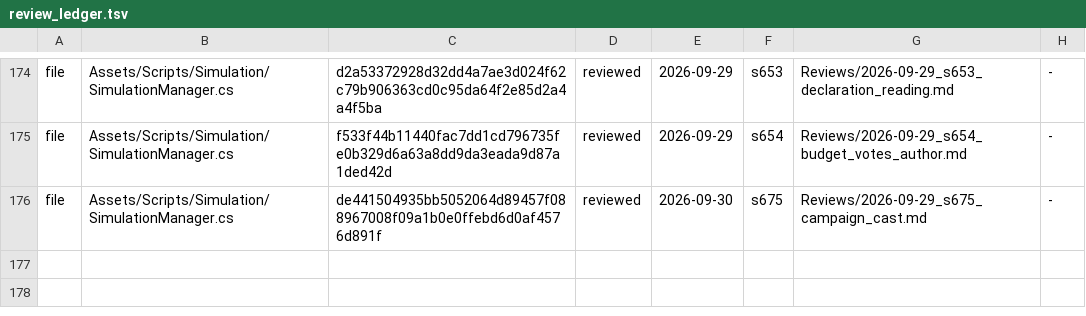
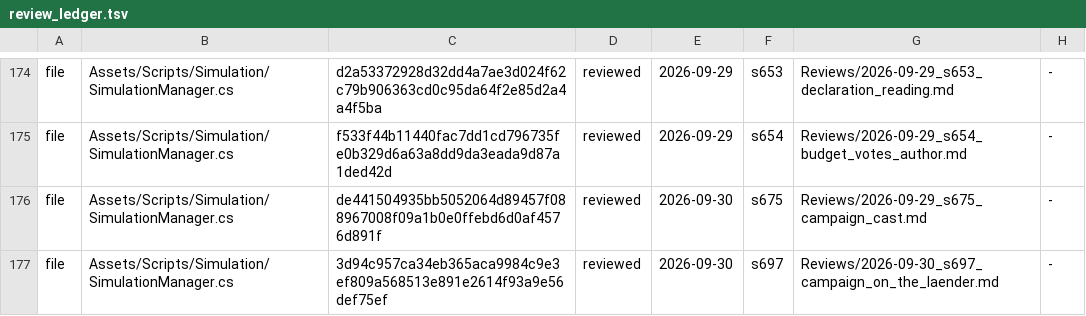
Before and after one commit to Bippen/PoliSim, a TSV file: Tools/review_ledger.tsv, drawn as a sheet; only a part is shown, gaps mark what is left out.

```diff
--- a/Tools/review_ledger.tsv
+++ b/Tools/review_ledger.tsv
@@ -176 +176,2 @@ file	Assets/Scripts/Simulation/SimulationManager.cs	f533f44b11440fac7dd1cd796735
 file	Assets/Scripts/Simulation/SimulationManager.cs	de441504935bb5052064d89457f088967008f09a1b0e0ffebd6d0af4576d891f	reviewed	2026-09-30	s675	Reviews/2026-09-29_s675_campaign_cast.md	-
+file	Assets/Scripts/Simulation/SimulationManager.cs	3d94c957ca34eb365aca9984c9e3ef809a568513e891e2614f93a9e56def75ef	reviewed	2026-09-30	s697	Reviews/2026-09-30_s697_campaign_on_the_laender.md	-
```
Also changed, not shown: Tools/film_scope.tsv, 24 other files.
